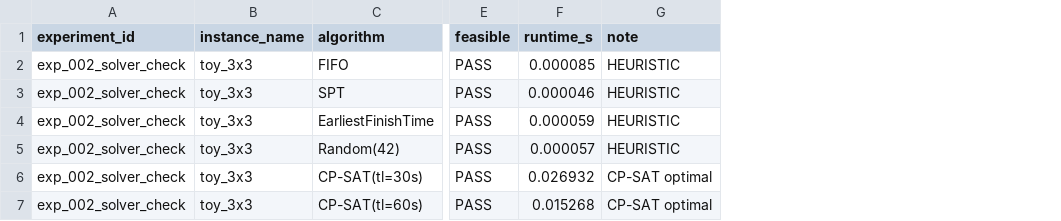
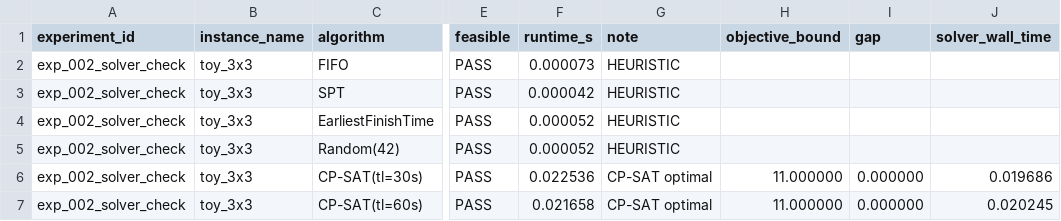
Before and after one commit to i-m-a-g-nation/fjsp-agv-rl-research, a CSV file: experiments/results/exp_002_solver_check.csv, drawn as a sheet; only a part is shown, gaps mark what is left out; the diff names each change by its address in the sheet, - before the commit and + after, or states it on an @@ line.

```diff
--- a/experiments/results/exp_002_solver_check.csv
+++ b/experiments/results/exp_002_solver_check.csv
+column H (objective_bound), rows 6-7: 11.000000 | 11.000000
+column I (gap), rows 6-7: 0.000000 | 0.000000
+column J (solver_wall_time), rows 6-7: 0.019686 | 0.020245
-F2 (runtime_s): 0.000085
+F2 (runtime_s): 0.000073
-F3 (runtime_s): 0.000046
+F3 (runtime_s): 0.000042
-F4 (runtime_s): 0.000059
+F4 (runtime_s): 0.000052
-F5 (runtime_s): 0.000057
+F5 (runtime_s): 0.000052
-F6 (runtime_s): 0.026932
+F6 (runtime_s): 0.022536
-F7 (runtime_s): 0.015268
+F7 (runtime_s): 0.021658
```
Also changed, not shown: experiments/results/exp_001_toy_instance.csv, experiments/results/exp_003_dispatching_rules.csv, 18 other files.
